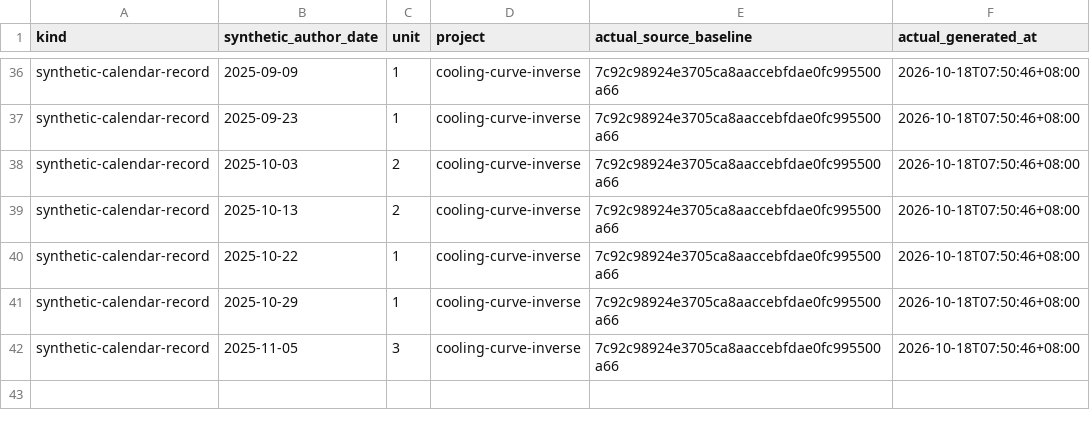
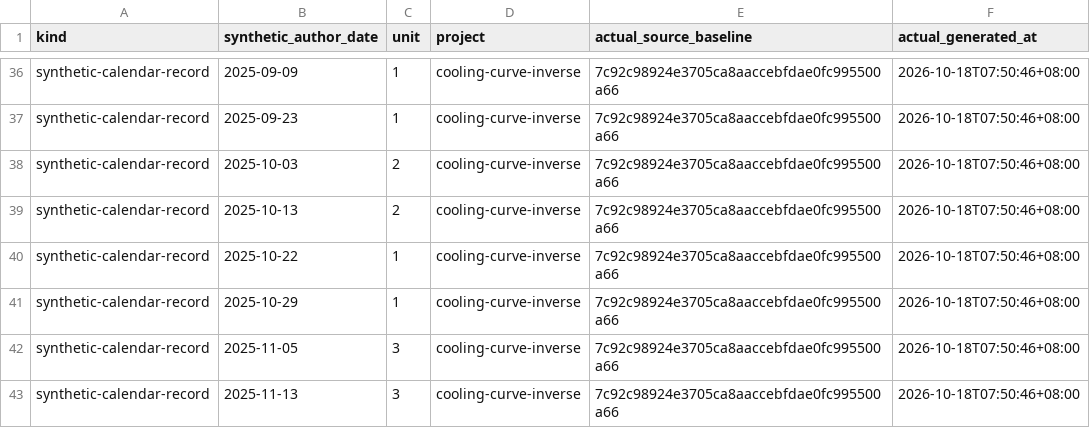
Before and after one commit to Khalil-Work/cooling-curve-inverse, a CSV file: docs/calendar-records-2024-2026.csv, drawn as a sheet; only a part is shown, gaps mark what is left out; the diff names each change by its address in the sheet, - before the commit and + after, or states it on an @@ line.

Commit message:
docs: synthetic calendar record 2025-11-13 unit 3
Documentation calendar reconstruction generated on 2026-10-18. Historical author dates do not date source development.

```diff
--- a/docs/calendar-records-2024-2026.csv
+++ b/docs/calendar-records-2024-2026.csv
+row 43: synthetic-calendar-record | 2025-11-13 | 3 | cooling-curve-inverse | 7c92c98924e3705ca8aaccebfdae0fc995500a66 | 2026-10-18T07:50:46+08:00
```
